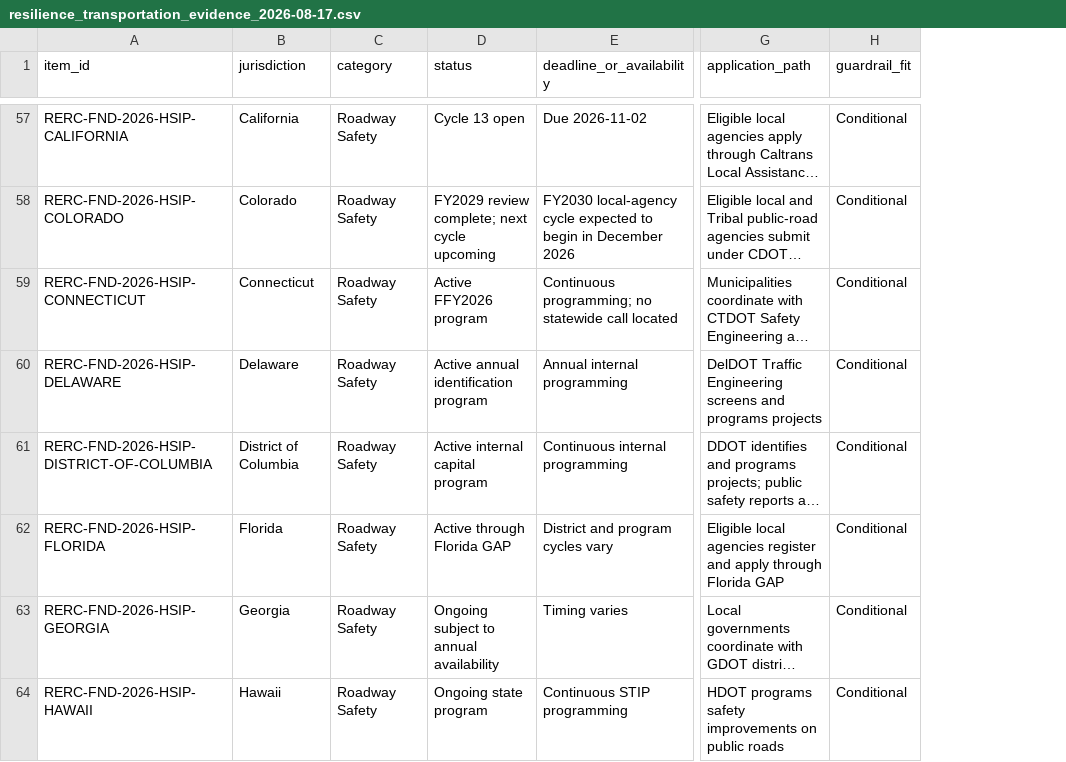
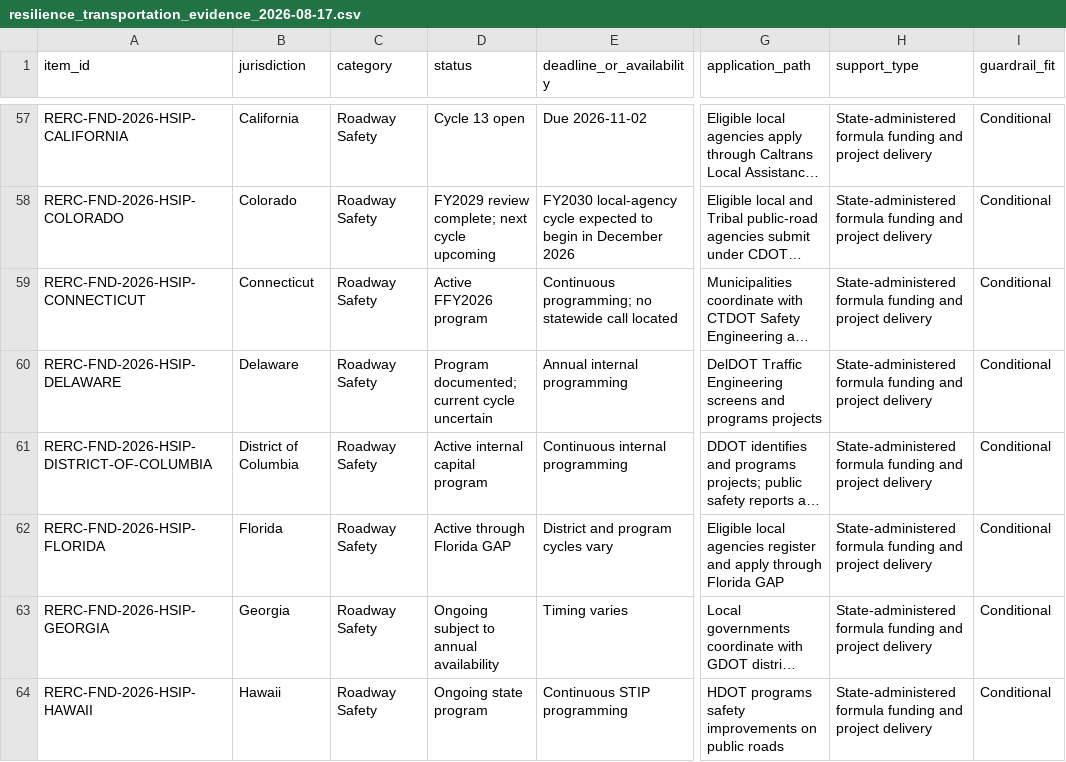
Before and after one commit to abiodunonanuga/rerc-grant-finder, a CSV file: maintenance/resilience_transportation_evidence_2026-08-17.csv, drawn as a sheet; only a part is shown, gaps mark what is left out; long unchanged cells end in …; the diff covers the shown part only; the diff names each change by its address in the sheet, - before the commit and + after, or states it on an @@ line.

```diff
--- a/maintenance/resilience_transportation_evidence_2026-08-17.csv
+++ b/maintenance/resilience_transportation_evidence_2026-08-17.csv
+column H (support_type), rows 57-64: all State-administered formula funding and project delivery
-D60 (status): Active annual identification program
+D60 (status): Program documented; current cycle uncertain
```
Also changed, not shown: 1 added row and 9 edited cells elsewhere in this file, maintenance/catalog.csv, 6 other files.
